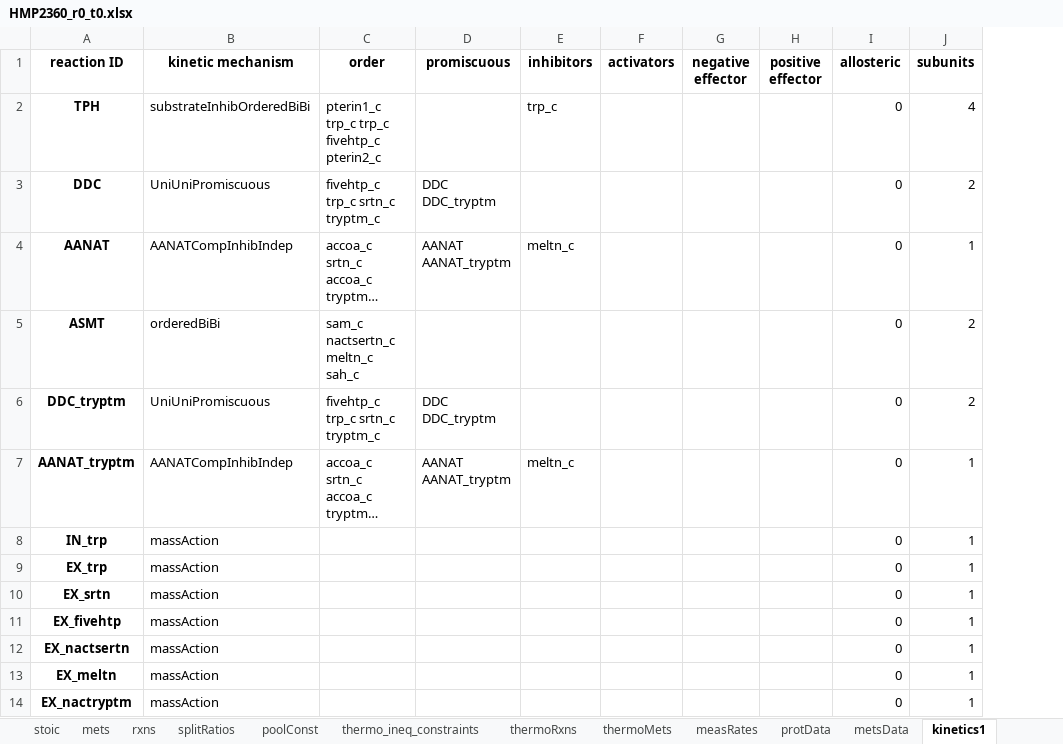
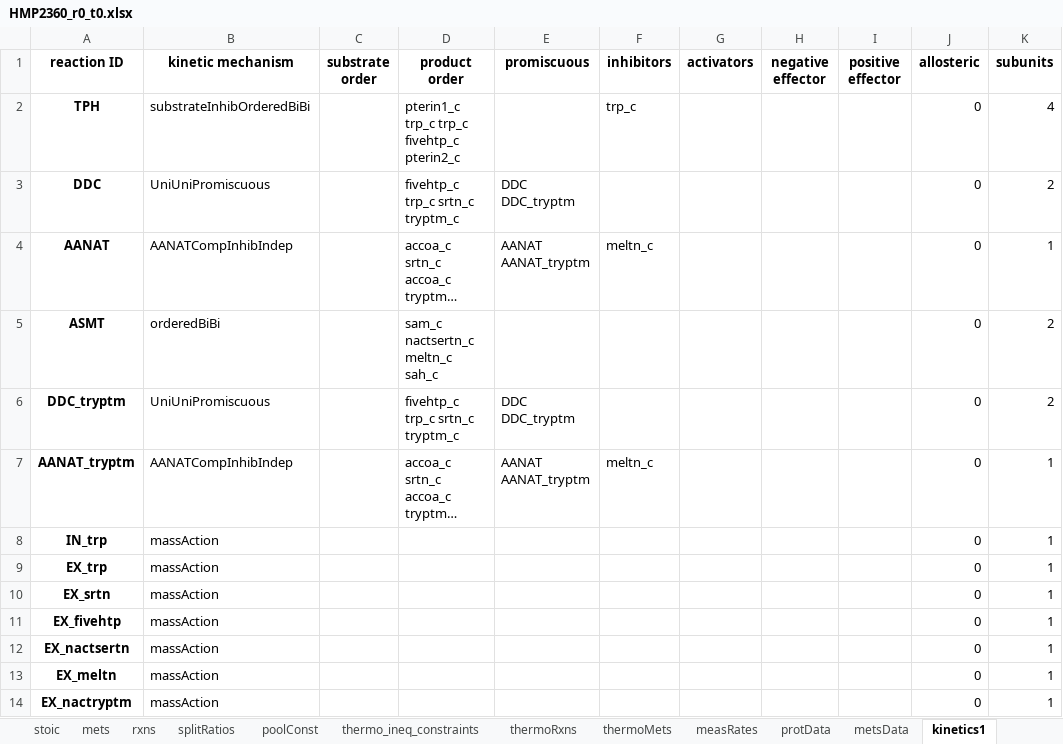
Before and after one commit to biosustain/set_up_grasp_models, an Excel workbook: examples/models/HMP2360_r0_t0.xlsx, sheet kinetics1, drawn as a sheet; only a part is shown; long unchanged cells end in …; values as stored, in another font and other column widths than the file's, no borders; addresses are those after the commit; the diff names each change by its address in the sheet, - before the commit and + after, or states it on an @@ line.

Commit message:
updated examples

```diff
--- a/examples/models/HMP2360_r0_t0.xlsx (sheet kinetics1)
+++ b/examples/models/HMP2360_r0_t0.xlsx (sheet kinetics1)
+column C (substrate order), empty
-D1: order
+D1: product order
```
Also changed, not shown: 4 other files.
